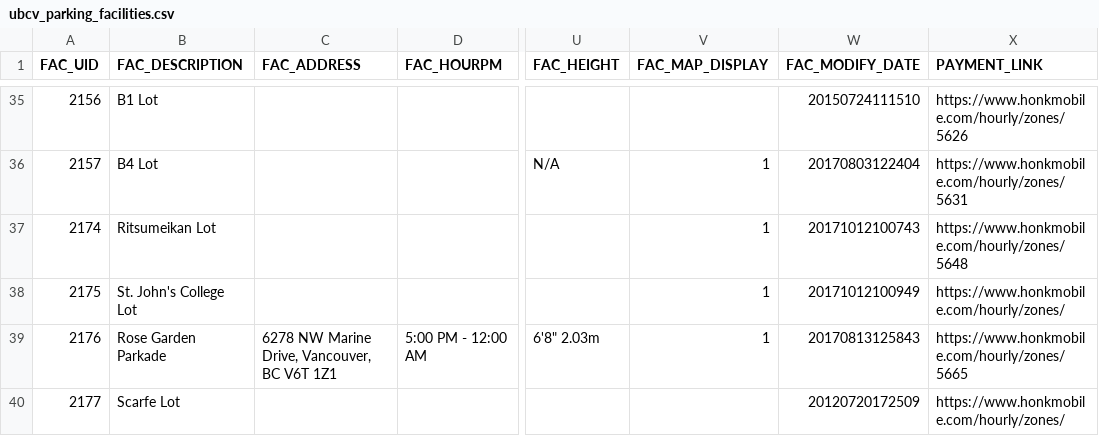
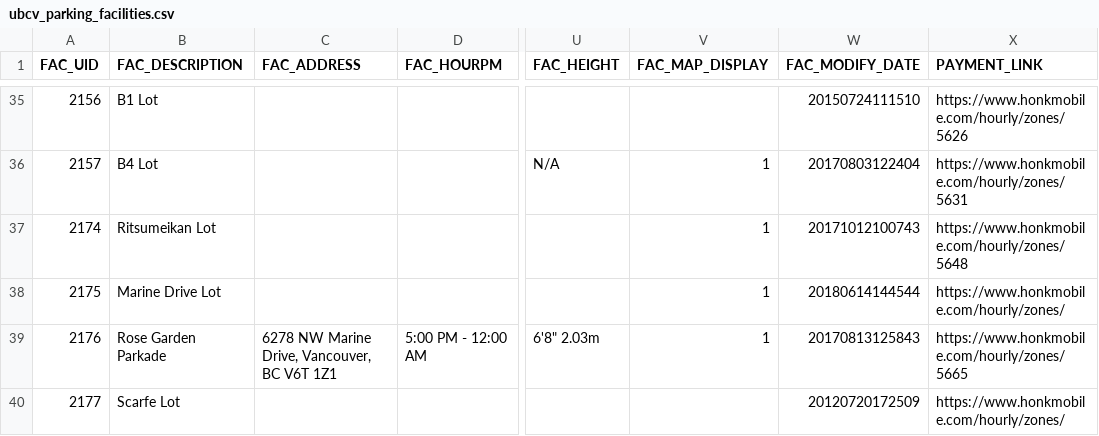
Before and after one commit to UBCGeodata/ubcv-parking, a CSV file: csv/ubcv_parking_facilities.csv, drawn as a sheet; only a part is shown, gaps mark what is left out; the diff names each change by its address in the sheet, - before the commit and + after, or states it on an @@ line.

Commit message:
data refresh

```diff
--- a/csv/ubcv_parking_facilities.csv
+++ b/csv/ubcv_parking_facilities.csv
-B38 (FAC_DESCRIPTION): St. John's College Lot
+B38 (FAC_DESCRIPTION): Marine Drive Lot
-W38 (FAC_MODIFY_DATE): 20171012100949
+W38 (FAC_MODIFY_DATE): 20180614144544
```
Also changed, not shown: 2 other files.
